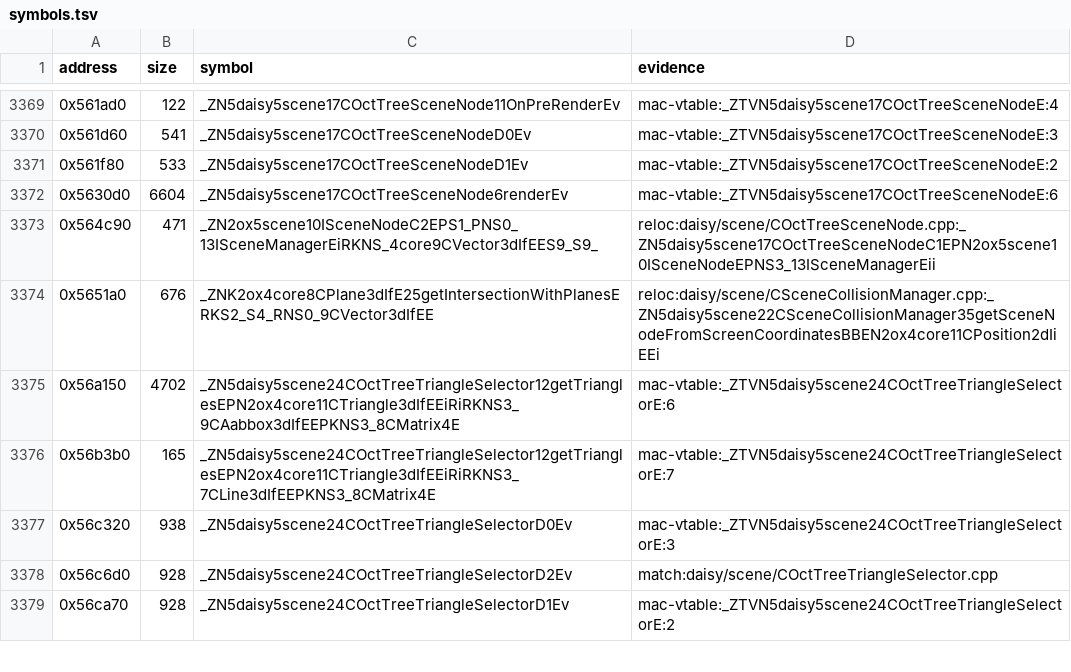
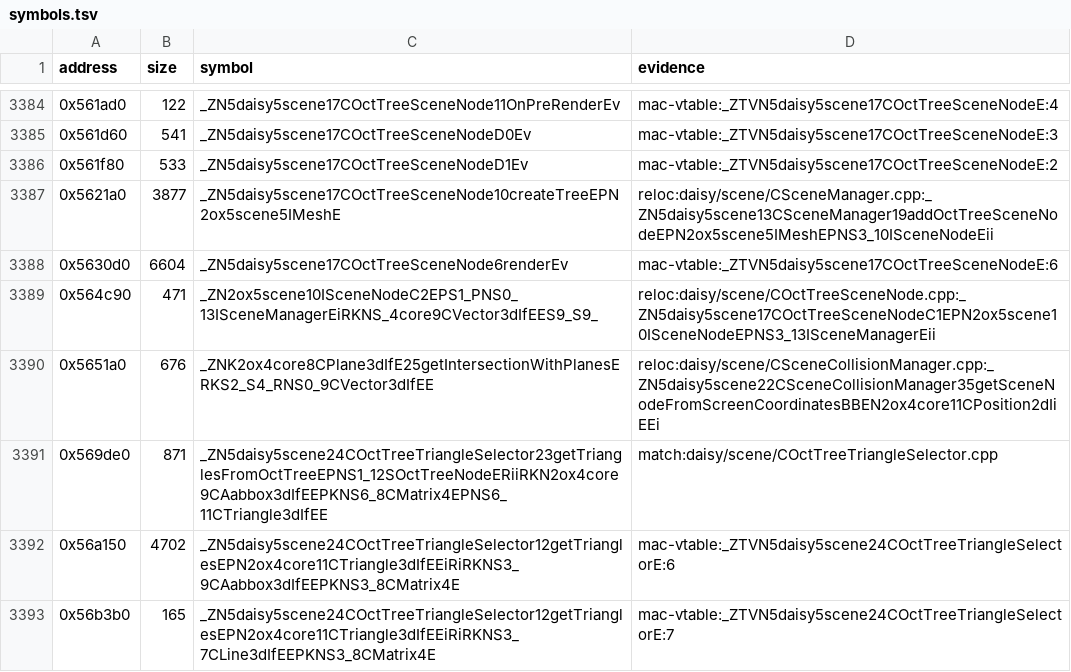
Before and after one commit to banteg/harvest, a TSV file: config/1.18-linux-amd64/symbols.tsv, drawn as a sheet; only a part is shown, gaps mark what is left out; the shorter side is filled out with more unchanged rows; the diff covers the shown part only.

Commit message:
feat(src): recover CSceneManager, COctTreeTriangleSelector and CMetaTriangleSelector
COctTreeTriangleSelector and CMetaTriangleSelector match all their functions. Irrlicht erases by index, and the translation now erases through the vector's iterator, which lets constructOctTree and removeTriangleSelector compile without stubs. CSceneManager matches 89 of 111 functions, with three stubs that trap and one header stub. Nothing scores lower on master.

```diff
--- a/config/1.18-linux-amd64/symbols.tsv
+++ b/config/1.18-linux-amd64/symbols.tsv
@@ -3371,2 +3386,3 @@ address	size	symbol	evidence
 0x561f80	533	_ZN5daisy5scene17COctTreeSceneNodeD1Ev	mac-vtable:_ZTVN5daisy5scene17COctTreeSceneNodeE:2
+0x5621a0	3877	_ZN5daisy5scene17COctTreeSceneNode10createTreeEPN2ox5scene5IMeshE	reloc:daisy/scene/CSceneManager.cpp:_ZN5daisy5scene13CSceneManager19addOctTreeSceneNodeEPN2ox5scene5IMeshEPNS3_10ISceneNodeEii
 0x5630d0	6604	_ZN5daisy5scene17COctTreeSceneNode6renderEv	mac-vtable:_ZTVN5daisy5scene17COctTreeSceneNodeE:6
@@ -3374,2 +3390,3 @@ address	size	symbol	evidence
 0x5651a0	676	_ZNK2ox4core8CPlane3dIfE25getIntersectionWithPlanesERKS2_S4_RNS0_9CVector3dIfEE	reloc:daisy/scene/CSceneCollisionManager.cpp:_ZN5daisy5scene22CSceneCollisionManager35getSceneNodeFromScreenCoordinatesBBEN2ox4core11CPosition2dIiEEi
+0x569de0	871	_ZN5daisy5scene24COctTreeTriangleSelector23getTrianglesFromOctTreeEPNS1_12SOctTreeNodeERiiRKN2ox4core9CAabbox3dIfEEPKNS6_8CMatrix4EPNS6_11CTriangle3dIfEE	match:daisy/scene/COctTreeTriangleSelector.cpp
 0x56a150	4702	_ZN5daisy5scene24COctTreeTriangleSelector12getTrianglesEPN2ox4core11CTriangle3dIfEEiRiRKNS3_9CAabbox3dIfEEPKNS3_8CMatrix4E	mac-vtable:_ZTVN5daisy5scene24COctTreeTriangleSelectorE:6
```
Also changed, not shown: 19 added rows elsewhere in this file, 5 other files.
